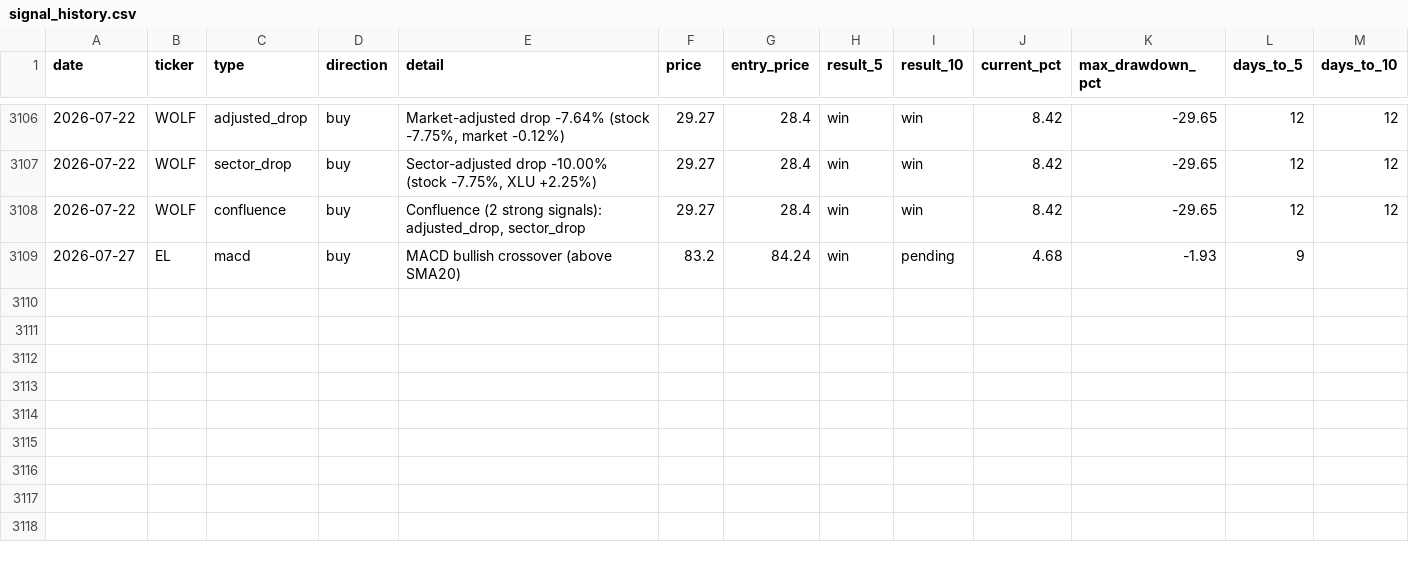
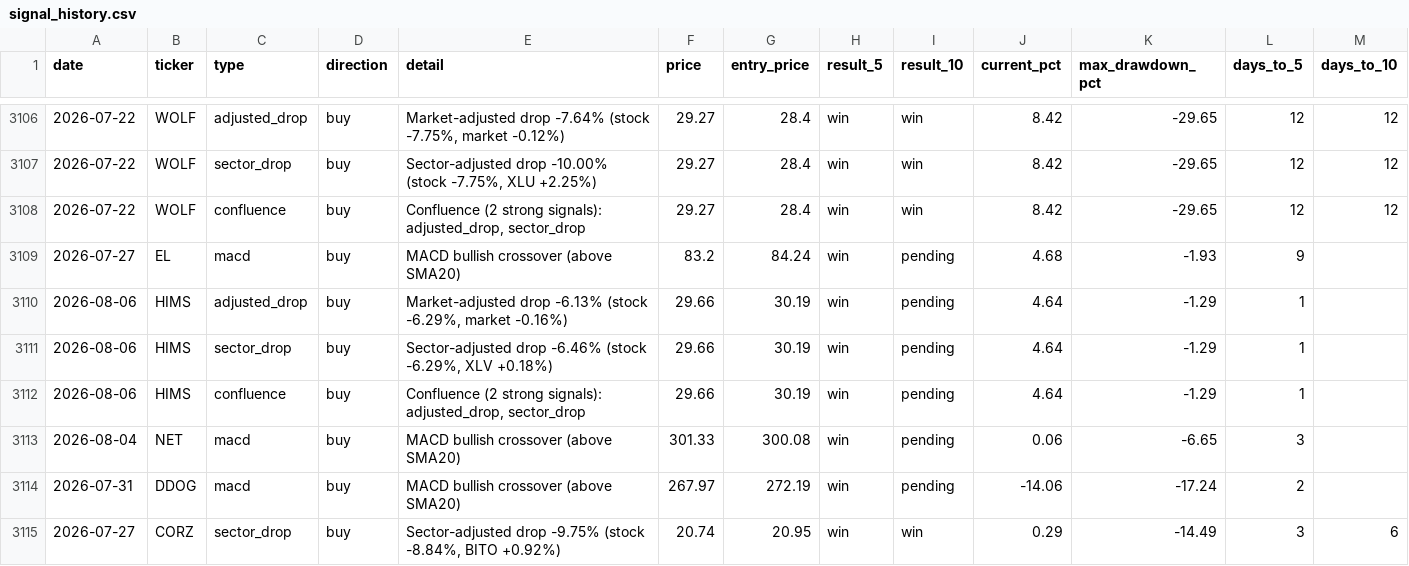
Before and after one commit to utoraman/rapidsift, a CSV file: data/signal_history.csv, drawn as a sheet; only a part is shown, gaps mark what is left out; the diff names each change by its address in the sheet, - before the commit and + after, or states it on an @@ line.

```diff
--- a/data/signal_history.csv
+++ b/data/signal_history.csv
+row 3110: 2026-08-06 | HIMS | adjusted_drop | buy | Market-adjusted drop -6.13% (stock -6.29%, market -0.16%) | 29.66 | 30.19 | win | pending | 4.64 | -1.29 | 1
+row 3111: 2026-08-06 | HIMS | sector_drop | buy | Sector-adjusted drop -6.46% (stock -6.29%, XLV +0.18%) | 29.66 | 30.19 | win | pending | 4.64 | -1.29 | 1
+row 3112: 2026-08-06 | HIMS | confluence | buy | Confluence (2 strong signals): adjusted_drop, sector_drop | 29.66 | 30.19 | win | pending | 4.64 | -1.29 | 1
+row 3113: 2026-08-04 | NET | macd | buy | MACD bullish crossover (above SMA20) | 301.33 | 300.08 | win | pending | 0.06 | -6.65 | 3
+row 3114: 2026-07-31 | DDOG | macd | buy | MACD bullish crossover (above SMA20) | 267.97 | 272.19 | win | pending | -14.06 | -17.24 | 2
+row 3115: 2026-07-27 | CORZ | sector_drop | buy | Sector-adjusted drop -9.75% (stock -8.84%, BITO +0.92%) | 20.74 | 20.95 | win | win | 0.29 | -14.49 | 3 | 6
```
Also changed, not shown: 2 other files.
